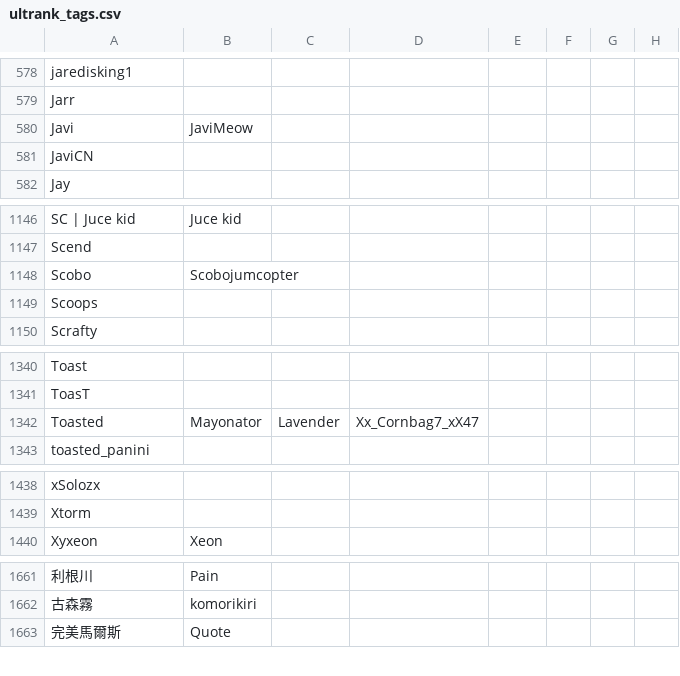
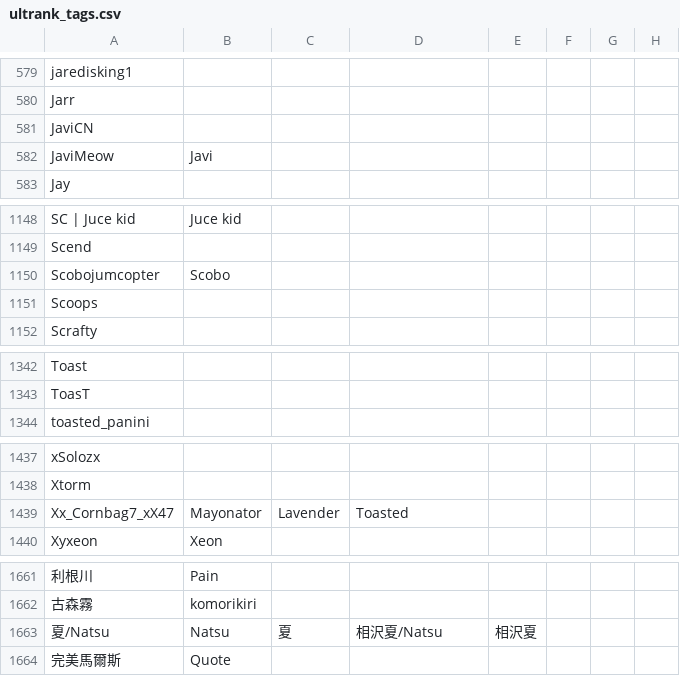
Before and after one commit to kenniky/ultrank-scoring, a CSV file: ultrank_tags.csv, drawn as a sheet; only a part is shown, gaps mark what is left out; removed rows and columns are numbered as before the commit, all else as after; the diff covers the shown part only; the diff names each change by its address in the sheet, - before the commit and + after, or states it on an @@ line.

```diff
--- a/ultrank_tags.csv
+++ b/ultrank_tags.csv
-row 580: Javi | JaviMeow
+row 582: JaviMeow | Javi
-row 1148: Scobo | Scobojumcopter
+row 1150: Scobojumcopter | Scobo
-row 1342: Toasted | Mayonator | Lavender | Xx_Cornbag7_xX47
+row 1439: Xx_Cornbag7_xX47 | Mayonator | Lavender | Toasted
+row 1663: 夏/Natsu | Natsu | 夏 | 相沢夏/Natsu | 相沢夏
```
Also changed, not shown: 2 added rows, 2 removed rows and 1 edited cell elsewhere in this file, 1 other file.
